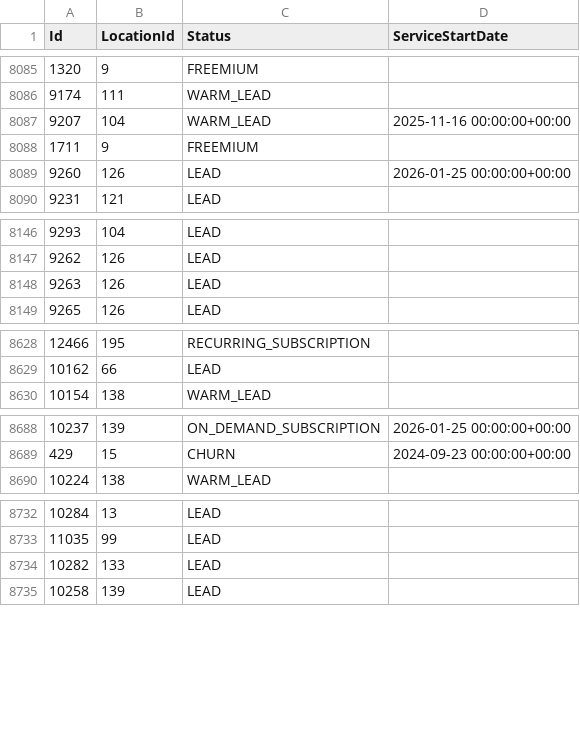
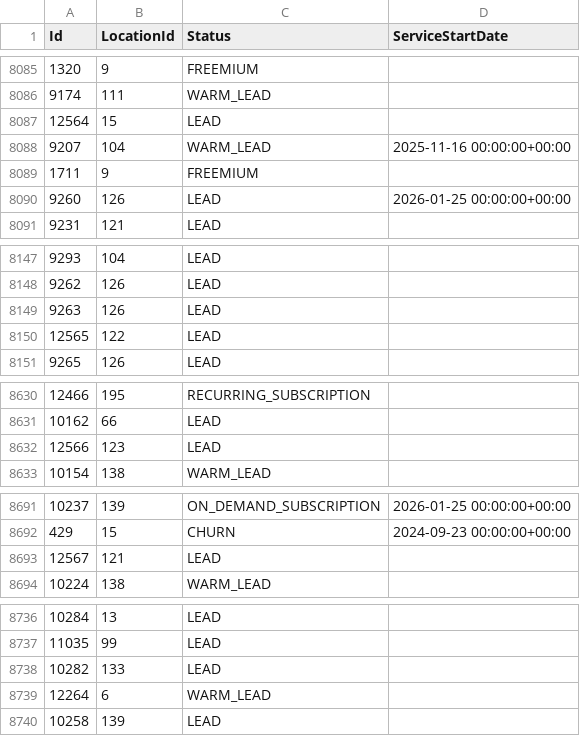
Before and after one commit to AryanGupta-Faireez/demand-dashboard, a CSV file: data/apartments.csv, drawn as a sheet; only a part is shown, gaps mark what is left out; the diff covers the shown part only; the diff names each change by its address in the sheet, - before the commit and + after, or states it on an @@ line.

```diff
--- a/data/apartments.csv
+++ b/data/apartments.csv
+row 8087: 12564 | 15 | LEAD
+row 8150: 12565 | 122 | LEAD
+row 8632: 12566 | 123 | LEAD
+row 8693: 12567 | 121 | LEAD
+row 8739: 12264 | 6 | WARM_LEAD
```
Also changed, not shown: 3 added rows, 1 removed row, 5 moved rows and 1 edited cell elsewhere in this file, data/locations.csv, data/recurring_bookings.csv, 3 other files.
